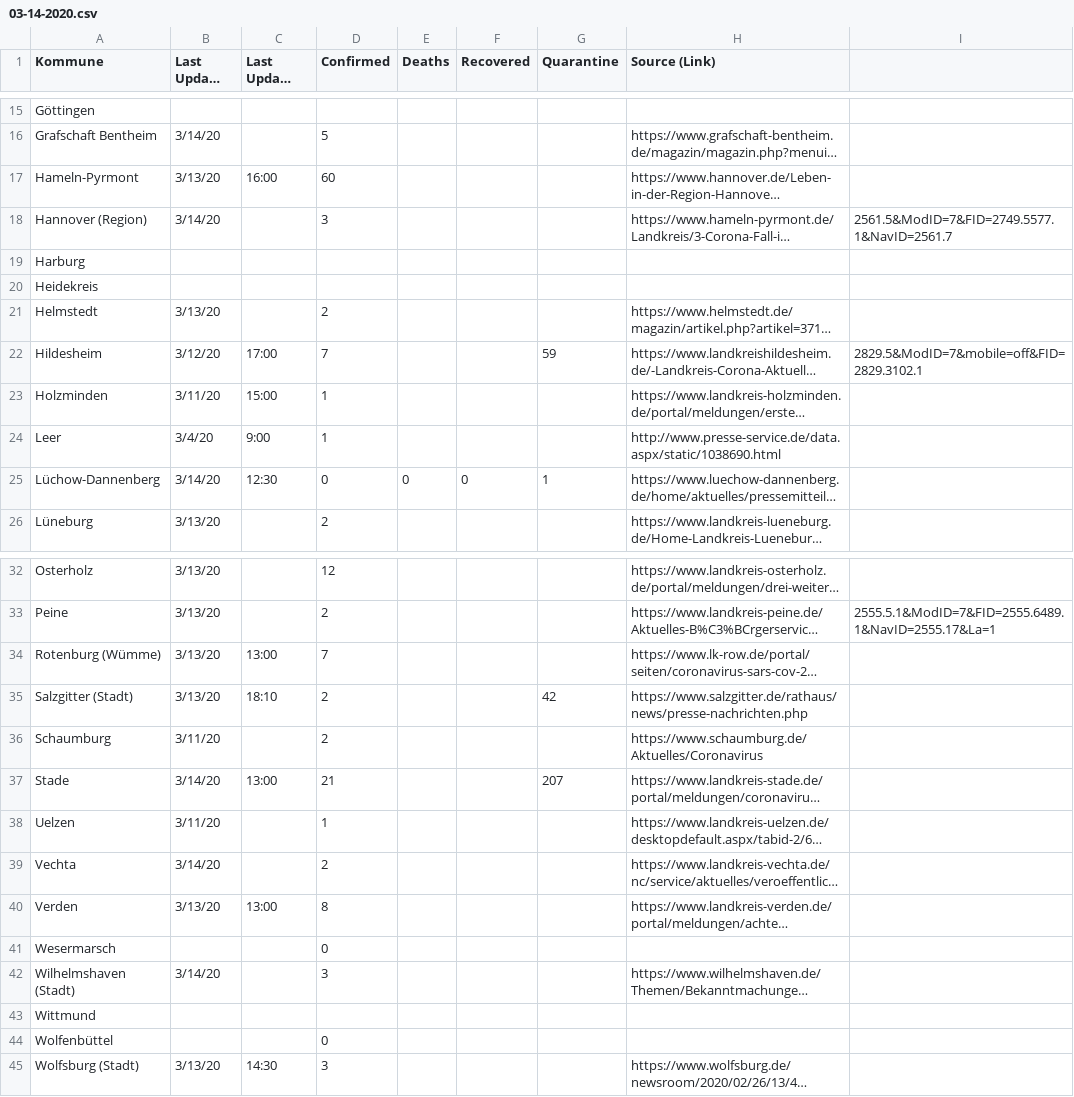
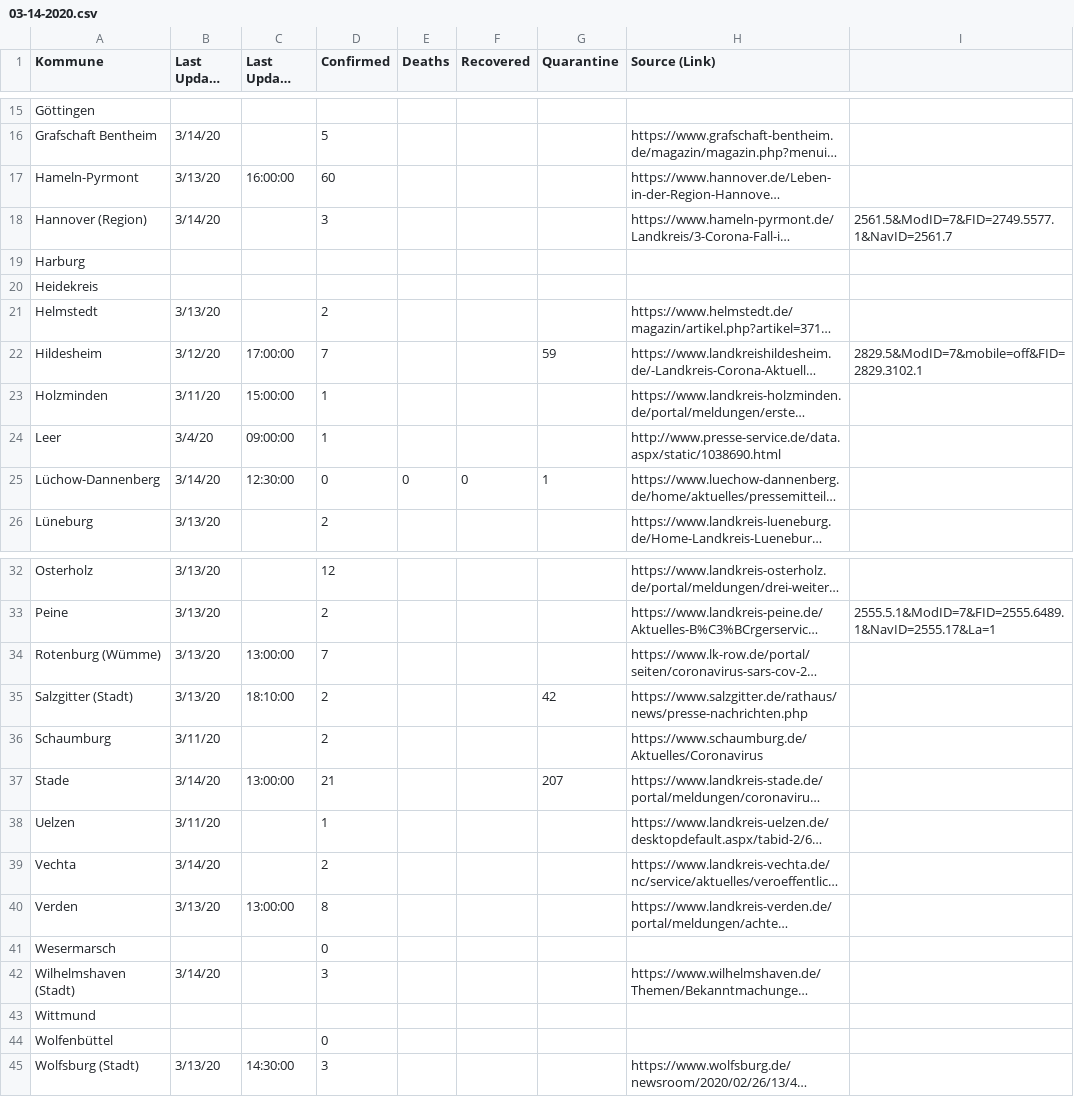
Before and after one commit to codeforosnabrueck/COVID-19-NDS, a CSV file: daily_reports/03-14-2020.csv, drawn as a sheet; only a part is shown, gaps mark what is left out; long unchanged cells end in …; the diff covers the shown part only; the diff names each change by its address in the sheet, - before the commit and + after, or states it on an @@ line.

Commit message:
fix broken csv

```diff
--- a/daily_reports/03-14-2020.csv
+++ b/daily_reports/03-14-2020.csv
-C17 (Last Update Time): 16:00
+C17 (Last Update Time): 16:00:00
-C22 (Last Update Time): 17:00
+C22 (Last Update Time): 17:00:00
-C23 (Last Update Time): 15:00
+C23 (Last Update Time): 15:00:00
-C24 (Last Update Time): 9:00
+C24 (Last Update Time): 09:00:00
-C25 (Last Update Time): 12:30
+C25 (Last Update Time): 12:30:00
-C34 (Last Update Time): 13:00
+C34 (Last Update Time): 13:00:00
-C35 (Last Update Time): 18:10
+C35 (Last Update Time): 18:10:00
-C37 (Last Update Time): 13:00
+C37 (Last Update Time): 13:00:00
-C40 (Last Update Time): 13:00
+C40 (Last Update Time): 13:00:00
-C45 (Last Update Time): 14:30
+C45 (Last Update Time): 14:30:00
```
Also changed, not shown: 2 edited cells elsewhere in this file.
